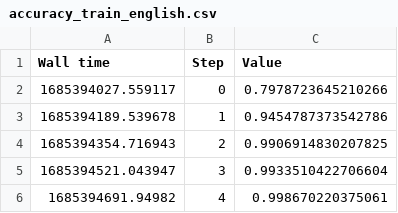
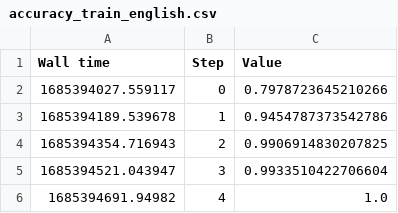
Before and after one commit to AdamixD/NLP-Project, a CSV file: series_data/accuracy_train_english.csv, drawn as a sheet.

```diff
--- a/series_data/accuracy_train_english.csv
+++ b/series_data/accuracy_train_english.csv
@@ -5,2 +5,2 @@ Wall time,Step,Value
 1685394521.043947,3,0.9933510422706604
-1685394691.94982,4,0.998670220375061
+1685394691.94982,4,1.0
```
Also changed, not shown: 4 other files.
